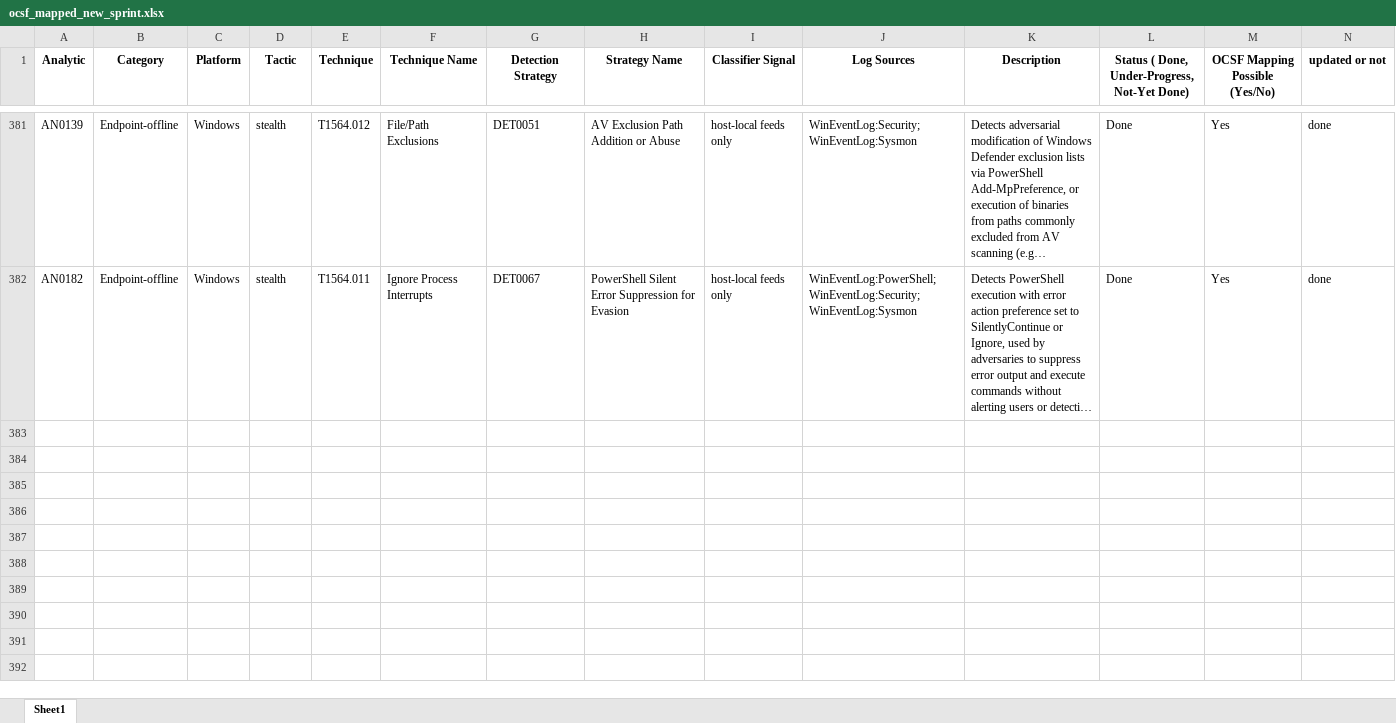
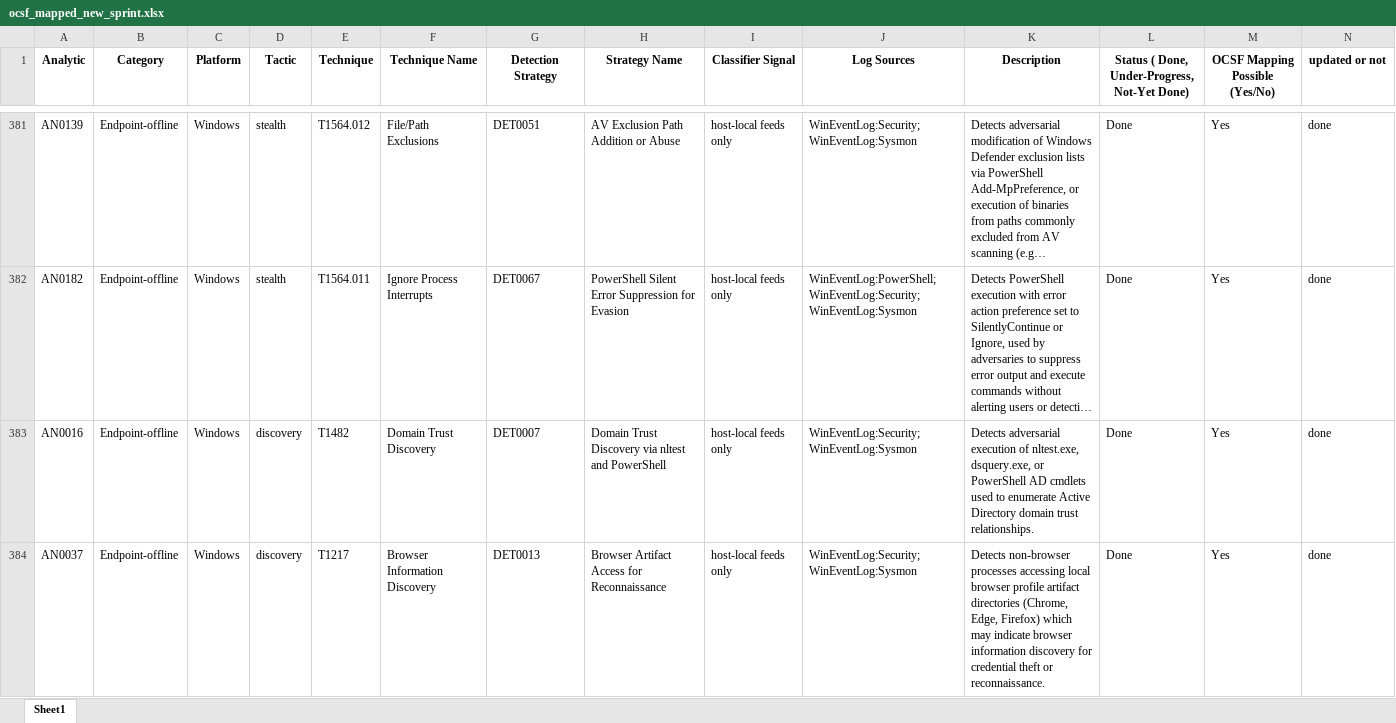
Before and after one commit to damnkrishna/detection-engineering-custom-rules-, an Excel workbook: ocsf_mapped_new_sprint.xlsx, sheet Sheet1, drawn as a sheet; only a part is shown, gaps mark what is left out; long unchanged cells end in …; values as stored, in another font and other column widths than the file's, no borders; rows hold the shown columns only; the diff covers the shown part only; the diff names each change by its address in the sheet, - before the commit and + after, or states it on an @@ line.

Commit message:
Refactored discovery rules to support multi-logsource splits and updated tracker

```diff
--- a/ocsf_mapped_new_sprint.xlsx (sheet Sheet1)
+++ b/ocsf_mapped_new_sprint.xlsx (sheet Sheet1)
+row 383: AN0016 | Endpoint-offline | Windows | discovery | T1482 | Domain Trust Discovery | DET0007 | Domain Trust Discovery via nltest and PowerShell | host-local feeds only | WinEventLog:Security; WinEventLog:Sysmon | Detects adversarial execution of nltest.exe, dsquery.exe, or PowerShell AD cmdlets used to enumerate Active Directory domain trust relationships. | Done | Yes | done
+row 384: AN0037 | Endpoint-offline | Windows | discovery | T1217 | Browser Information Discovery | DET0013 | Browser Artifact Access for Reconnaissance | host-local feeds only | WinEventLog:Security; WinEventLog:Sysmon | Detects non-browser processes accessing local browser profile artifact directories (Chrome, Edge, Firefox) which may indicate browser information discovery for credential theft or reconnaissance. | Done | Yes | done
```
Also changed, not shown: 6 added rows elsewhere in this sheet, 8 other files.
